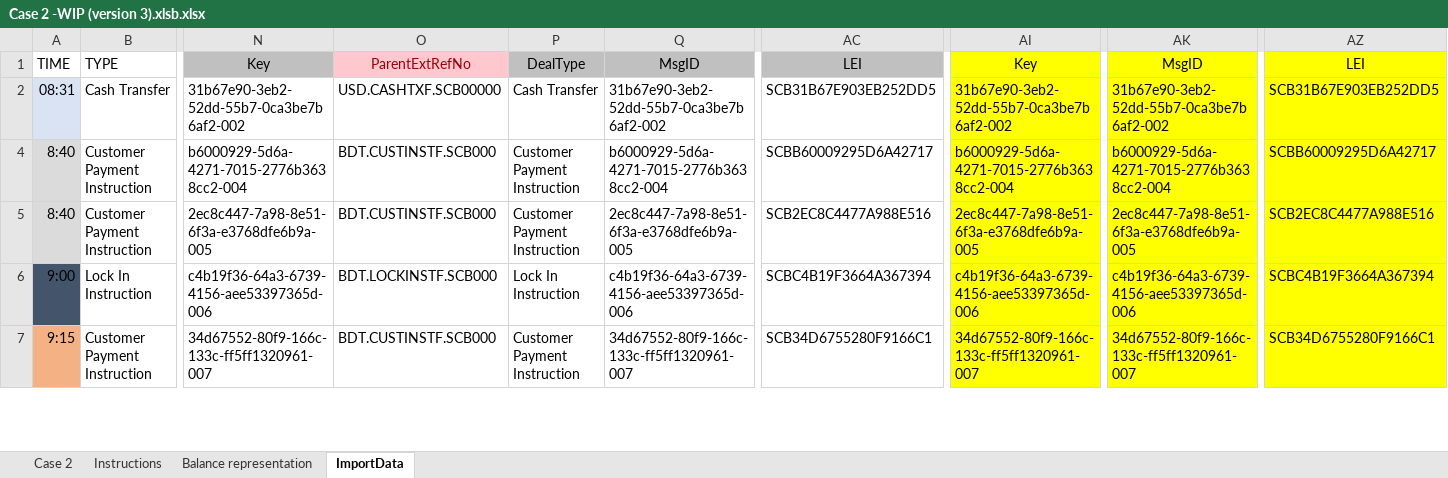
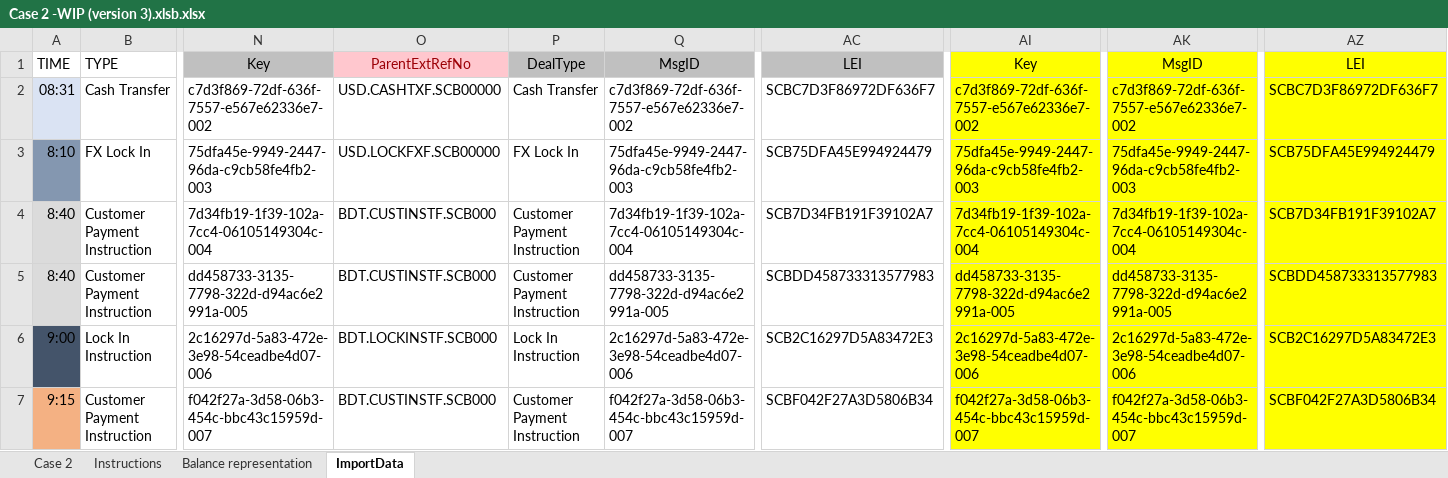
Before and after one commit to mt1976/DEMOXMLSTATIC, an Excel workbook: Prospects/HomeSend/Siena Transaction Generator/BASE/Case 2 -WIP (version 3).xlsb.xlsx, sheet ImportData, drawn as a sheet; only a part is shown, gaps mark what is left out; values as stored, in another font and other column widths than the file's, no borders; rows hold the shown columns only; the diff covers the shown part only; the diff names each change by its address in the sheet, - before the commit and + after, or states it on an @@ line.

```diff
--- a/Prospects/HomeSend/Siena Transaction Generator/BASE/Case 2 -WIP (version 3).xlsb.xlsx (sheet ImportData)
+++ b/Prospects/HomeSend/Siena Transaction Generator/BASE/Case 2 -WIP (version 3).xlsb.xlsx (sheet ImportData)
-N2: 31b67e90-3eb2-52dd-55b7-0ca3be7b6af2-002
+N2: c7d3f869-72df-636f-7557-e567e62336e7-002
-Q2: 31b67e90-3eb2-52dd-55b7-0ca3be7b6af2-002
+Q2: c7d3f869-72df-636f-7557-e567e62336e7-002
-AC2: SCB31B67E903EB252DD5
+AC2: SCBC7D3F86972DF636F7
-AI2: 31b67e90-3eb2-52dd-55b7-0ca3be7b6af2-002
+AI2: c7d3f869-72df-636f-7557-e567e62336e7-002
-AK2: 31b67e90-3eb2-52dd-55b7-0ca3be7b6af2-002
+AK2: c7d3f869-72df-636f-7557-e567e62336e7-002
-AZ2: SCB31B67E903EB252DD5
+AZ2: SCBC7D3F86972DF636F7
+row 3: 8:10 | FX Lock In | 75dfa45e-9949-2447-96da-c9cb58fe4fb2-003 | USD.LOCKFXF.SCB00000 | FX Lock In | 75dfa45e-9949-2447-96da-c9cb58fe4fb2-003 | SCB75DFA45E994924479 | 75dfa45e-9949-2447-96da-c9cb58fe4fb2-003 | 75dfa45e-9949-2447-96da-c9cb58fe4fb2-003 | SCB75DFA45E994924479
-N4: b6000929-5d6a-4271-7015-2776b3638cc2-004
+N4: 7d34fb19-1f39-102a-7cc4-06105149304c-004
-Q4: b6000929-5d6a-4271-7015-2776b3638cc2-004
+Q4: 7d34fb19-1f39-102a-7cc4-06105149304c-004
-AC4: SCBB60009295D6A42717
+AC4: SCB7D34FB191F39102A7
-AI4: b6000929-5d6a-4271-7015-2776b3638cc2-004
+AI4: 7d34fb19-1f39-102a-7cc4-06105149304c-004
-AK4: b6000929-5d6a-4271-7015-2776b3638cc2-004
+AK4: 7d34fb19-1f39-102a-7cc4-06105149304c-004
-AZ4: SCBB60009295D6A42717
+AZ4: SCB7D34FB191F39102A7
-N5: 2ec8c447-7a98-8e51-6f3a-e3768dfe6b9a-005
+N5: dd458733-3135-7798-322d-d94ac6e2991a-005
-Q5: 2ec8c447-7a98-8e51-6f3a-e3768dfe6b9a-005
+Q5: dd458733-3135-7798-322d-d94ac6e2991a-005
-AC5: SCB2EC8C4477A988E516
+AC5: SCBDD458733313577983
-AI5: 2ec8c447-7a98-8e51-6f3a-e3768dfe6b9a-005
+AI5: dd458733-3135-7798-322d-d94ac6e2991a-005
-AK5: 2ec8c447-7a98-8e51-6f3a-e3768dfe6b9a-005
+AK5: dd458733-3135-7798-322d-d94ac6e2991a-005
-AZ5: SCB2EC8C4477A988E516
+AZ5: SCBDD458733313577983
-N6: c4b19f36-64a3-6739-4156-aee53397365d-006
+N6: 2c16297d-5a83-472e-3e98-54ceadbe4d07-006
-Q6: c4b19f36-64a3-6739-4156-aee53397365d-006
+Q6: 2c16297d-5a83-472e-3e98-54ceadbe4d07-006
-AC6: SCBC4B19F3664A367394
+AC6: SCB2C16297D5A83472E3
-AI6: c4b19f36-64a3-6739-4156-aee53397365d-006
+AI6: 2c16297d-5a83-472e-3e98-54ceadbe4d07-006
-AK6: c4b19f36-64a3-6739-4156-aee53397365d-006
+AK6: 2c16297d-5a83-472e-3e98-54ceadbe4d07-006
-AZ6: SCBC4B19F3664A367394
+AZ6: SCB2C16297D5A83472E3
-N7: 34d67552-80f9-166c-133c-ff5ff1320961-007
+N7: f042f27a-3d58-06b3-454c-bbc43c15959d-007
-Q7: 34d67552-80f9-166c-133c-ff5ff1320961-007
+Q7: f042f27a-3d58-06b3-454c-bbc43c15959d-007
-AC7: SCB34D6755280F9166C1
+AC7: SCBF042F27A3D5806B34
-AI7: 34d67552-80f9-166c-133c-ff5ff1320961-007
+AI7: f042f27a-3d58-06b3-454c-bbc43c15959d-007
-AK7: 34d67552-80f9-166c-133c-ff5ff1320961-007
+AK7: f042f27a-3d58-06b3-454c-bbc43c15959d-007
-AZ7: SCB34D6755280F9166C1
+AZ7: SCBF042F27A3D5806B34
```
Also changed, not shown: 3 added rows and 42 edited cells elsewhere in this sheet, hidden cells, Prospects/HomeSend/Siena Transaction Generator/Siena Transaction Release Tool.xlsm.
